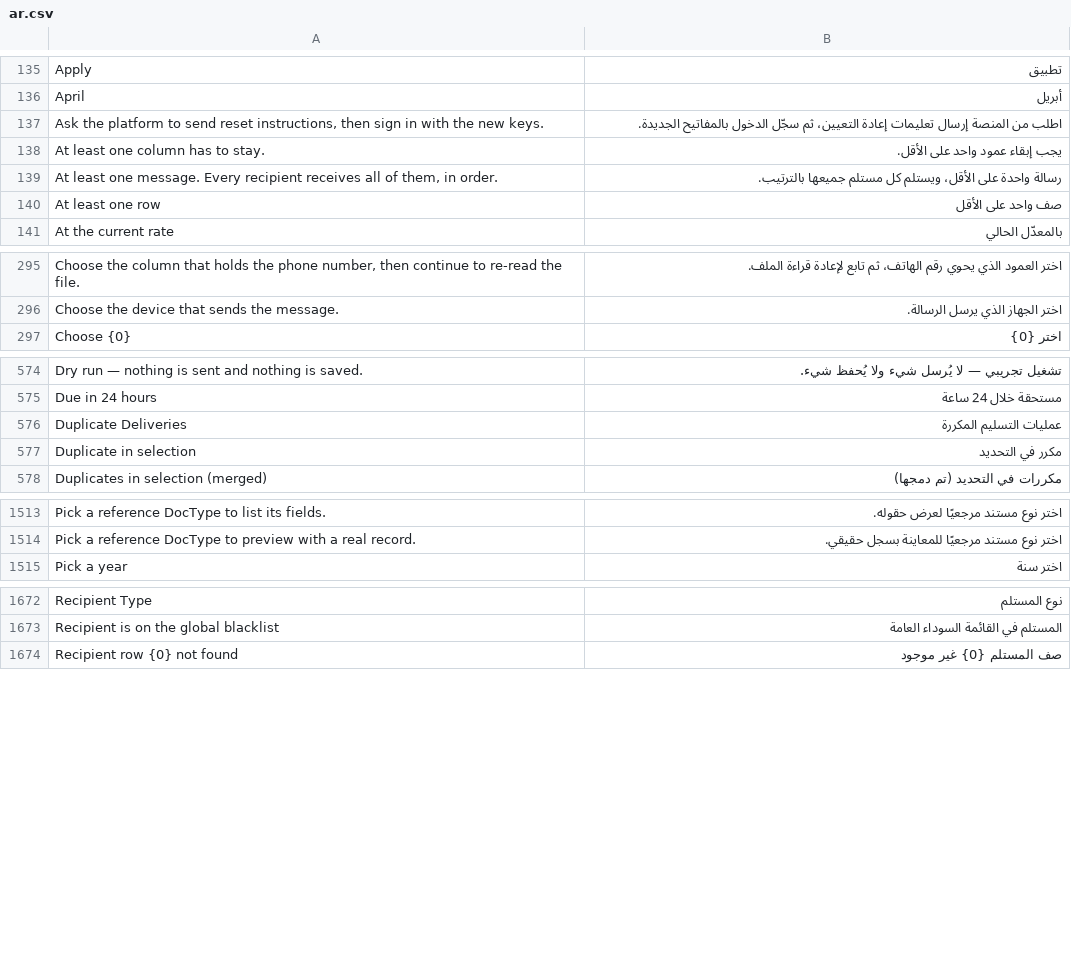
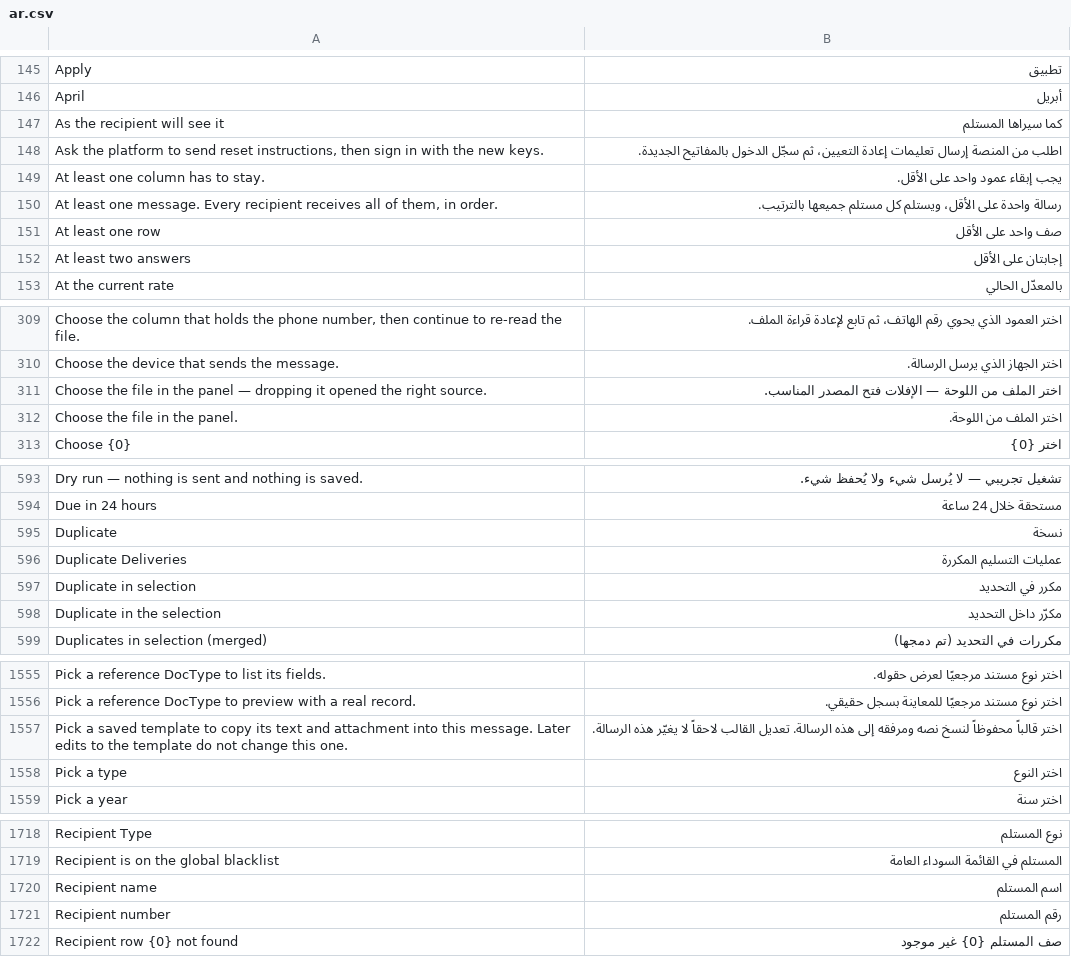
Before and after one commit to champion-alshwmi/whatsapp_next, a CSV file: whatsapp_next/translations/ar.csv, drawn as a sheet; only a part is shown, gaps mark what is left out; the diff covers the shown part only; the diff names each change by its address in the sheet, - before the commit and + after, or states it on an @@ line.

```diff
--- a/whatsapp_next/translations/ar.csv
+++ b/whatsapp_next/translations/ar.csv
+row 147: As the recipient will see it | كما سيراها المستلم
+row 152: At least two answers | إجابتان على الأقل
+row 311: Choose the file in the panel — dropping it opened the right source. | اختر الملف من اللوحة — الإفلات فتح المصدر المناسب.
+row 312: Choose the file in the panel. | اختر الملف من اللوحة.
+row 595: Duplicate | نسخة
+row 598: Duplicate in the selection | مكرّر داخل التحديد
+row 1557: Pick a saved template to copy its text and attachment into this message. Later edits to the template do not change this one. | اختر قالباً محفوظاً لنسخ نصه ومرفقه إلى هذه الرسالة. تعديل القالب لاحقاً لا يغيّر هذه الرسالة.
+row 1558: Pick a type | اختر النوع
+row 1720: Recipient name | اسم المستلم
+row 1721: Recipient number | رقم المستلم
```
Also changed, not shown: 66 added rows elsewhere in this file, 6 other files.
